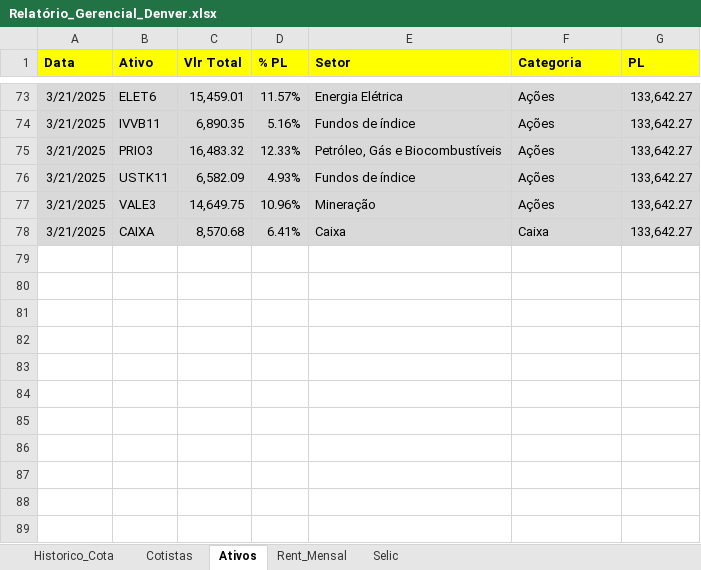
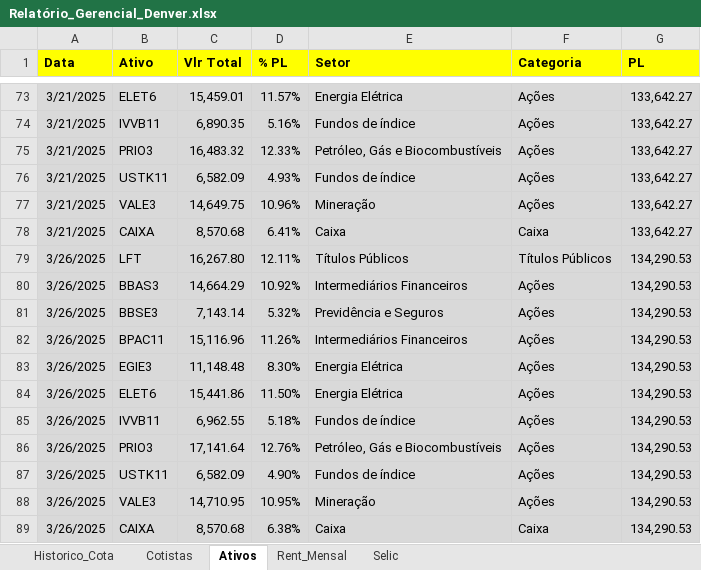
Before and after one commit to joaobassiDenver/ClubeKairos, an Excel workbook: Relatório_Gerencial_Denver.xlsx, sheet Ativos, drawn as a sheet; only a part is shown, gaps mark what is left out; values as stored, in another font and other column widths than the file's, no borders; the diff names each change by its address in the sheet, - before the commit and + after, or states it on an @@ line.

Commit message:
Atualização 27/03

```diff
--- a/Relatório_Gerencial_Denver.xlsx (sheet Ativos)
+++ b/Relatório_Gerencial_Denver.xlsx (sheet Ativos)
+row 79: 3/26/2025 | LFT | 16,267.80 | 12.11% | Títulos Públicos | Títulos Públicos | 134,290.53
+row 80: 3/26/2025 | BBAS3 | 14,664.29 | 10.92% | Intermediários Financeiros | Ações | 134,290.53
+row 81: 3/26/2025 | BBSE3 | 7,143.14 | 5.32% | Previdência e Seguros | Ações | 134,290.53
+row 82: 3/26/2025 | BPAC11 | 15,116.96 | 11.26% | Intermediários Financeiros | Ações | 134,290.53
+row 83: 3/26/2025 | EGIE3 | 11,148.48 | 8.30% | Energia Elétrica | Ações | 134,290.53
+row 84: 3/26/2025 | ELET6 | 15,441.86 | 11.50% | Energia Elétrica | Ações | 134,290.53
+row 85: 3/26/2025 | IVVB11 | 6,962.55 | 5.18% | Fundos de índice | Ações | 134,290.53
+row 86: 3/26/2025 | PRIO3 | 17,141.64 | 12.76% | Petróleo, Gás e Biocombustíveis | Ações | 134,290.53
+row 87: 3/26/2025 | USTK11 | 6,582.09 | 4.90% | Fundos de índice | Ações | 134,290.53
+row 88: 3/26/2025 | VALE3 | 14,710.95 | 10.95% | Mineração | Ações | 134,290.53
+row 89: 3/26/2025 | CAIXA | 8,570.68 | 6.38% | Caixa | Caixa | 134,290.53
```
Also changed, not shown: sheet Historico_Cota, sheet Rent_Mensal.
